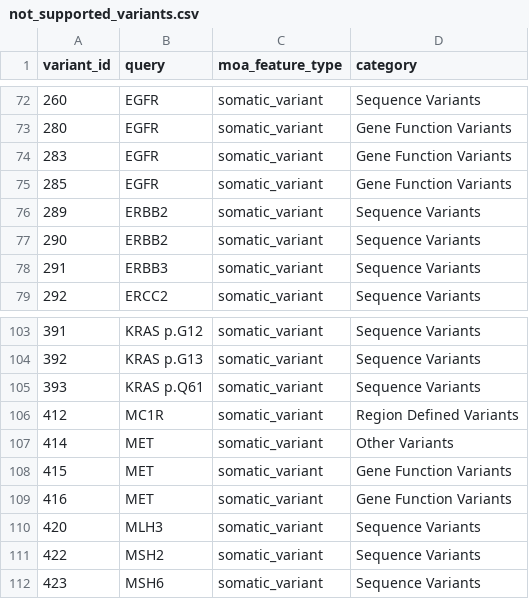
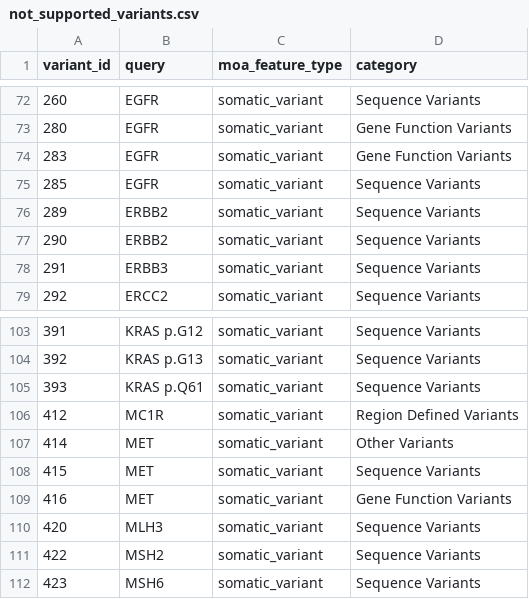
Before and after one commit to GenomicMedLab/variation-normalizer-manuscript, a CSV file: analysis/moa/feature_analysis/not_supported_variants.csv, drawn as a sheet; only a part is shown, gaps mark what is left out.

```diff
--- a/analysis/moa/feature_analysis/not_supported_variants.csv
+++ b/analysis/moa/feature_analysis/not_supported_variants.csv
@@ -74,3 +74,3 @@ variant_id	query	moa_feature_type	category
 283	EGFR	somatic_variant	Gene Function Variants
-285	EGFR	somatic_variant	Gene Function Variants
+285	EGFR	somatic_variant	Sequence Variants
 289	ERBB2	somatic_variant	Sequence Variants
@@ -107,3 +107,3 @@ variant_id	query	moa_feature_type	category
 414	MET	somatic_variant	Other Variants
-415	MET	somatic_variant	Gene Function Variants
+415	MET	somatic_variant	Sequence Variants
 416	MET	somatic_variant	Gene Function Variants
```
Also changed, not shown: 1 other file.
